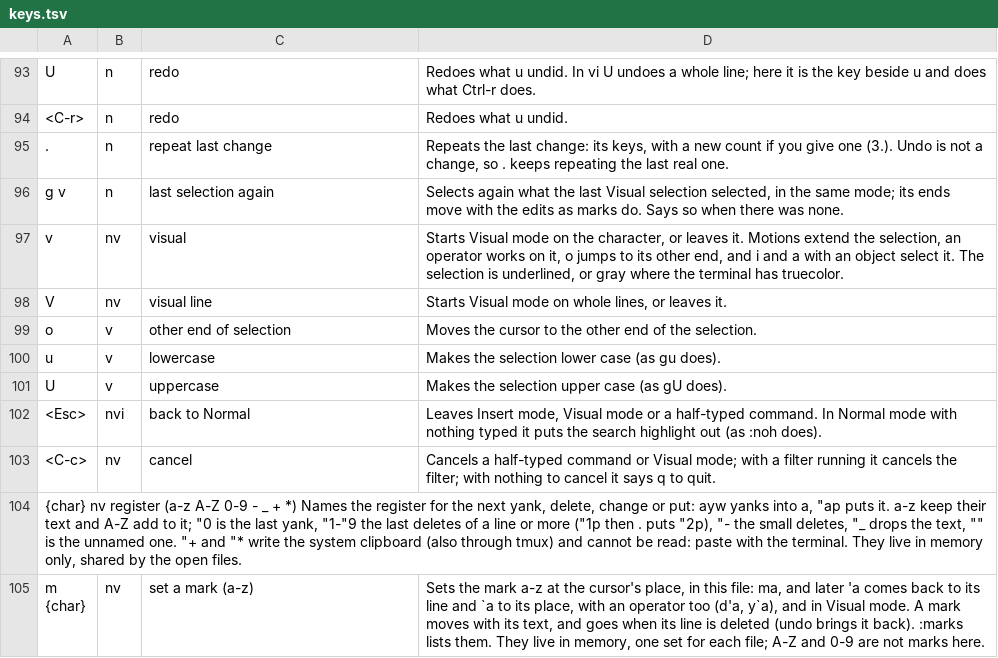
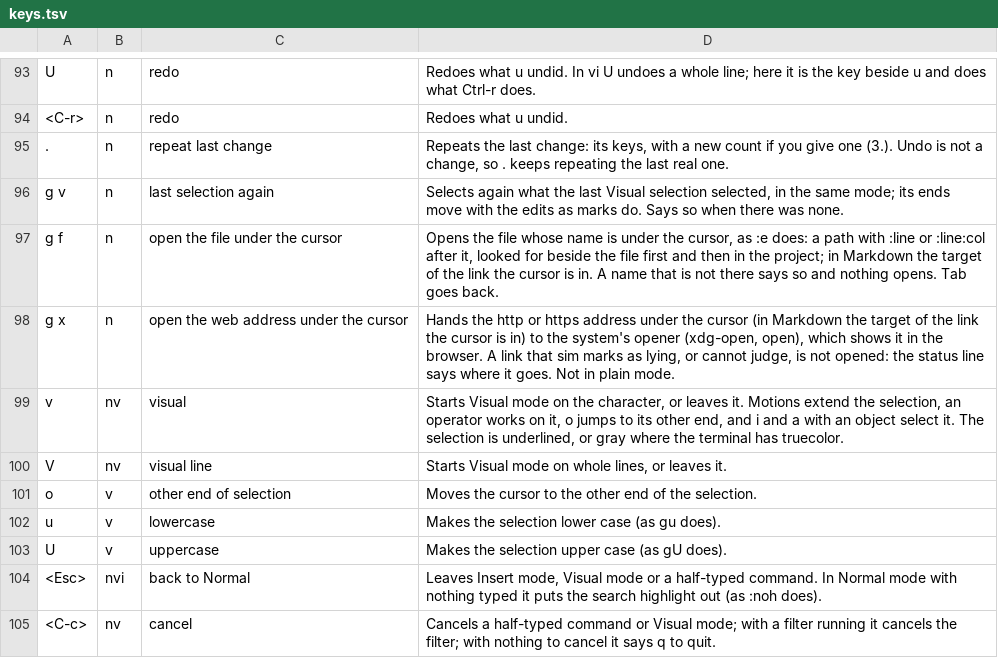
Before and after one commit to efg-technologies/sim, a TSV file: sim/keys.tsv, drawn as a sheet; only a part is shown, gaps mark what is left out; the shorter side is filled out with more unchanged rows; the diff names each change by its address in the sheet, - before the commit and + after, or states it on an @@ line.

Commit message:
feat: gf opens the file named under the cursor, gx hands its web address to the opener, never a link that lies (OPEN-1, OPEN-2)

```diff
--- a/sim/keys.tsv
+++ b/sim/keys.tsv
+row 97: g f | n | open the file under the cursor | Opens the file whose name is under the cursor, as :e does: a path with :line or :line:col after it, looked for beside the file first and then in the project; in Markdown the target of the link the cursor is in. A name that is not there says so and nothing opens. Tab goes back.
+row 98: g x | n | open the web address under the cursor | Hands the http or https address under the cursor (in Markdown the target of the link the cursor is in) to the system's opener (xdg-open, open), which shows it in the browser. A link that sim marks as lying, or cannot judge, is not opened: the status line says where it goes. Not in plain mode.
```
Also changed, not shown: 21 other files.
